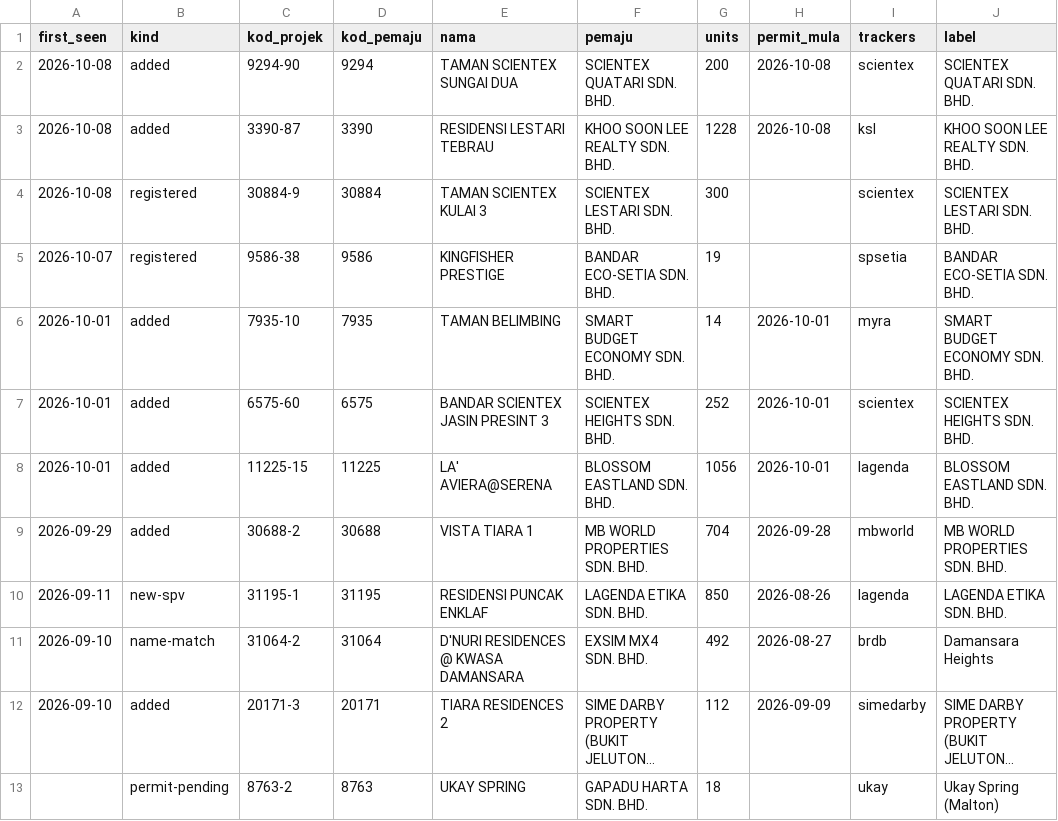
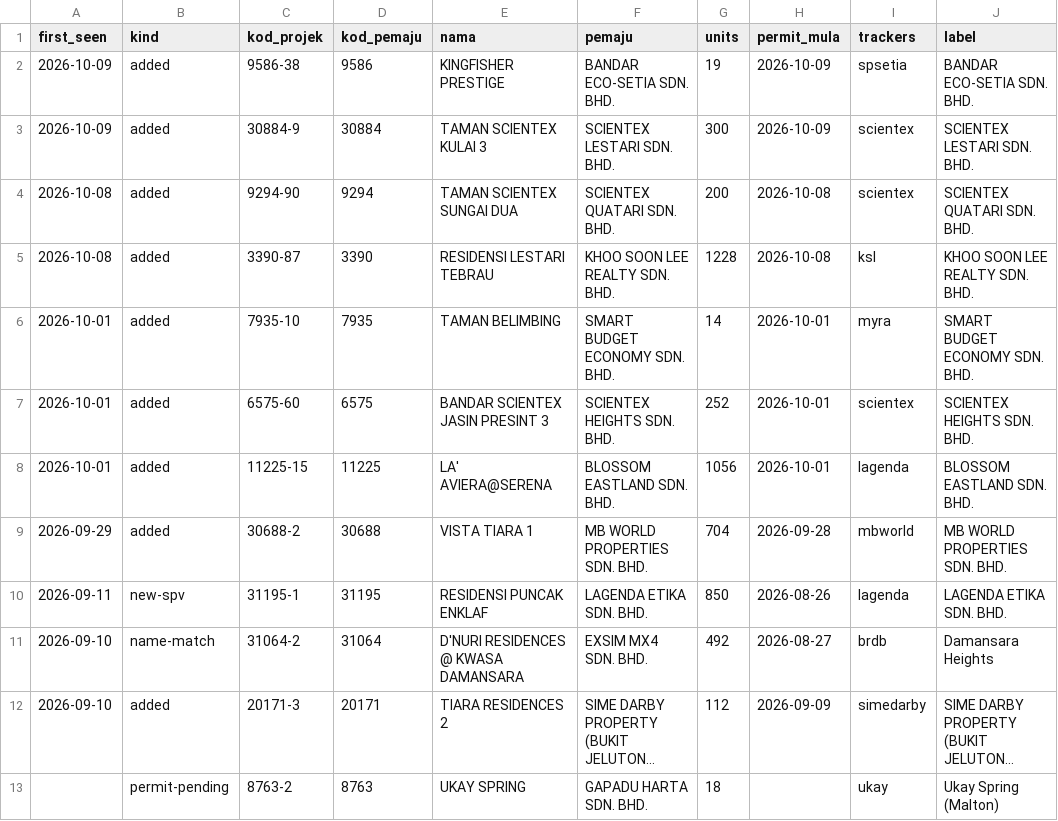
Before and after one commit to smtcu/teduh-tracker, a CSV file: data/teduh_watch.csv, drawn as a sheet; long unchanged cells end in ….

```diff
--- a/data/teduh_watch.csv
+++ b/data/teduh_watch.csv
@@ -1,6 +1,6 @@
 first_seen,kind,kod_projek,kod_pemaju,nama,pemaju,units,permit_mula,trackers,label
+2026-10-09,added,9586-38,9586,KINGFISHER PRESTIGE,BANDAR ECO-SETIA SDN. BHD.,19,2026-10-09,spsetia,BANDAR ECO-SETIA SDN. BHD.
+2026-10-09,added,30884-9,30884,TAMAN SCIENTEX KULAI 3,SCIENTEX LESTARI SDN. BHD.,300,2026-10-09,scientex,SCIENTEX LESTARI SDN. BHD.
 2026-10-08,added,9294-90,9294,TAMAN SCIENTEX SUNGAI DUA,SCIENTEX QUATARI SDN. BHD.,200,2026-10-08,scientex,SCIENTEX QUATARI SDN. BHD.
 2026-10-08,added,3390-87,3390,RESIDENSI LESTARI TEBRAU,KHOO SOON LEE REALTY SDN. BHD.,1228,2026-10-08,ksl,KHOO SOON LEE REALTY SDN. BHD.
-2026-10-08,registered,30884-9,30884,TAMAN SCIENTEX KULAI 3,SCIENTEX LESTARI SDN. BHD.,300,,scientex,SCIENTEX LESTARI SDN. BHD.
-2026-10-07,registered,9586-38,9586,KINGFISHER PRESTIGE,BANDAR ECO-SETIA SDN. BHD.,19,,spsetia,BANDAR ECO-SETIA SDN. BHD.
 2026-10-01,added,7935-10,7935,TAMAN BELIMBING,SMART BUDGET ECONOMY SDN. BHD.,14,2026-10-01,myra,SMART BUDGET ECONOMY SDN. BHD.
```
Also changed, not shown: projects.csv, 1 other file.
